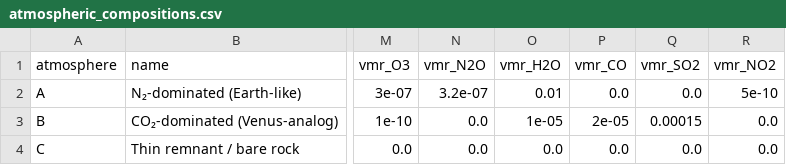
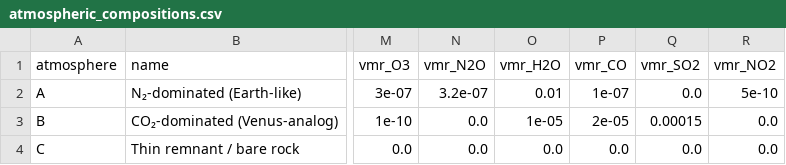
Before and after one commit to OrangePainting/NAKA-Biosignature-Detection, a CSV file: Stage 2 Files/atmospheric_compositions.csv, drawn as a sheet; only a part is shown, gaps mark what is left out; the diff names each change by its address in the sheet, - before the commit and + after, or states it on an @@ line.

```diff
--- a/Stage 2 Files/atmospheric_compositions.csv
+++ b/Stage 2 Files/atmospheric_compositions.csv
-P2 (vmr_CO): 0.0
+P2 (vmr_CO): 1e-07
```
Also changed, not shown: Stage 3 Files/all_spectra_combined.csv, Stage 3 Files/feature_amplitudes.csv, 17 other files.
